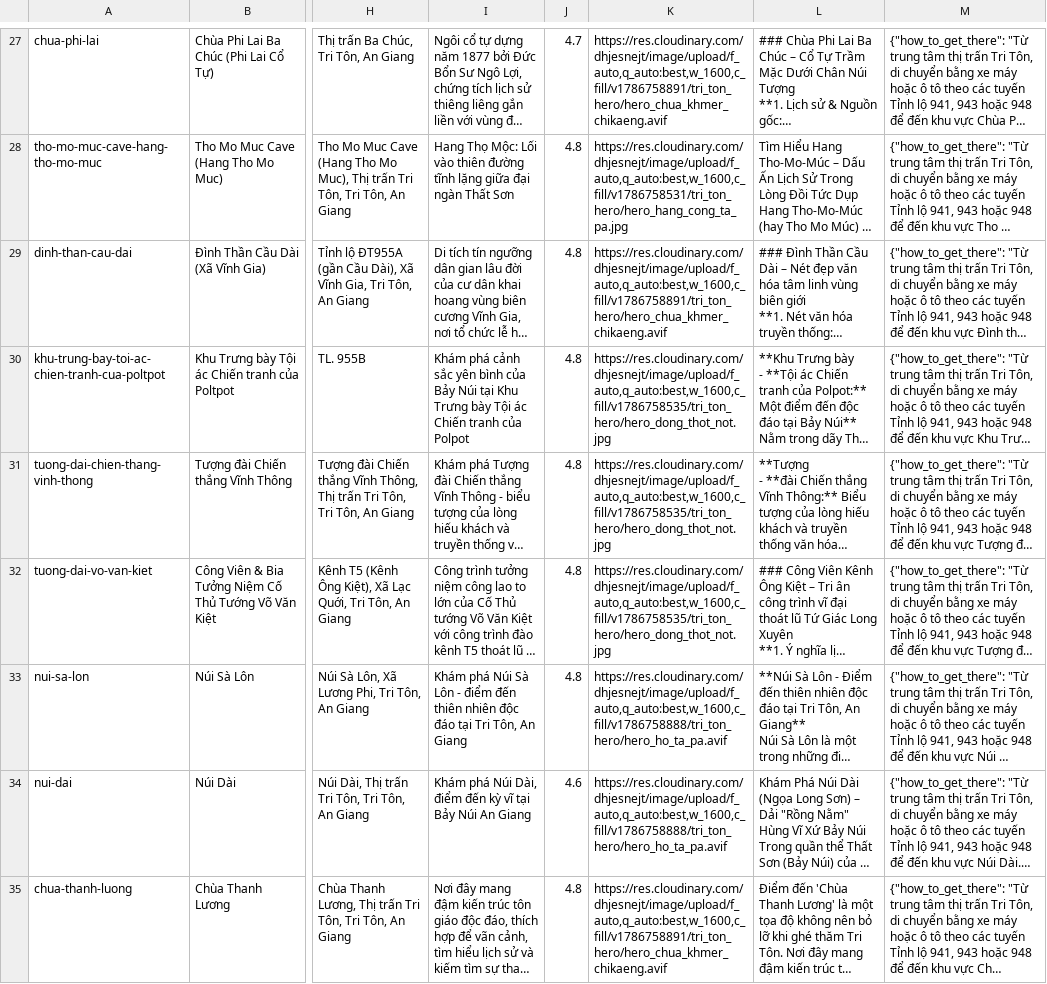
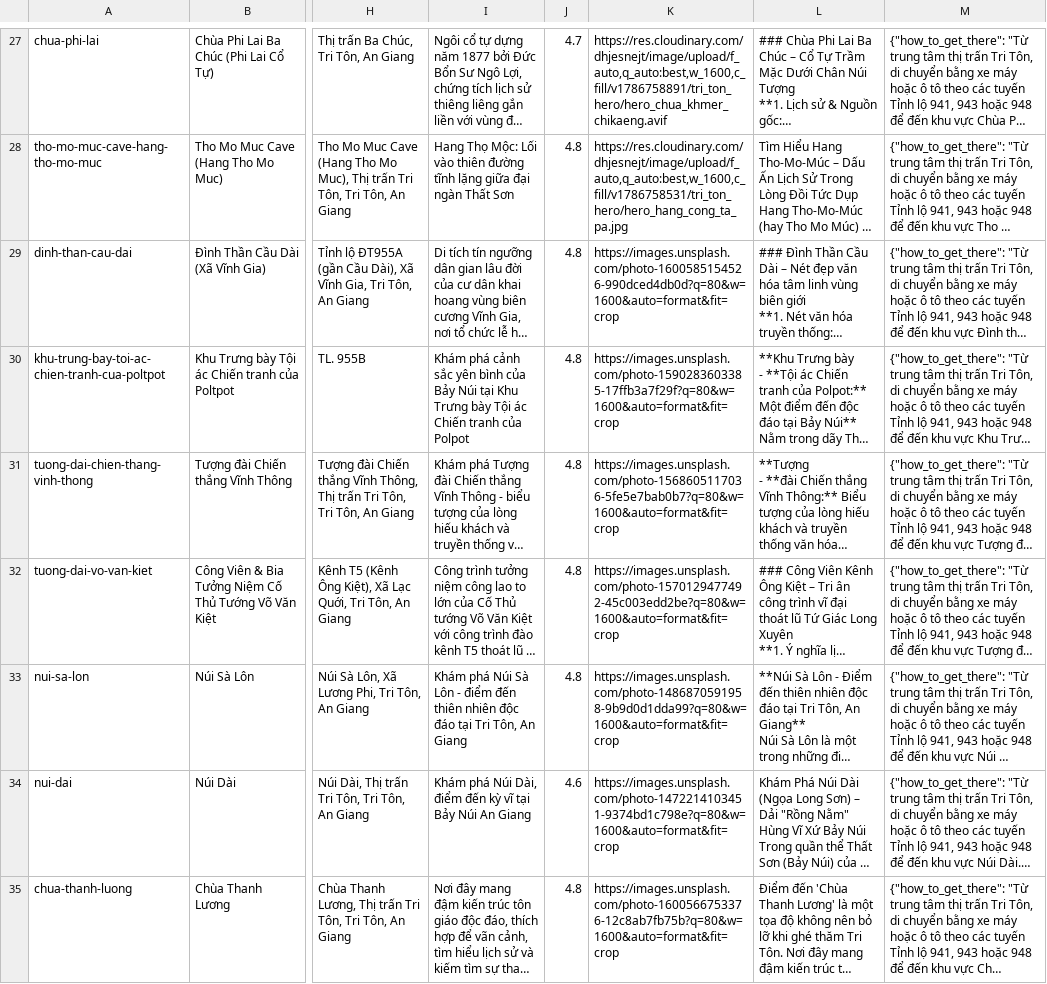
Before and after one commit to Rochthii/dulichtriton, a CSV file: data/tri_ton_master_cleaned.csv, drawn as a sheet; only a part is shown, gaps mark what is left out; long unchanged cells end in …; the diff covers the shown part only; the diff names each change by its address in the sheet, - before the commit and + after, or states it on an @@ line.

Commit message:
feat(media): enforce 1-to-1 unique real photos mapping per place eliminating shared images v82.2.0

```diff
--- a/data/tri_ton_master_cleaned.csv
+++ b/data/tri_ton_master_cleaned.csv
-K29: https://res.cloudinary.com/dhjesnejt/image/upload/f_auto,q_auto:best,w_1600,c_fill/v1786758891/tri_ton_hero/hero_chua_khmer_chikaeng.avif
+K29: https://images.unsplash.com/photo-1600585154526-990dced4db0d?q=80&w=1600&auto=format&fit=crop
-K30: https://res.cloudinary.com/dhjesnejt/image/upload/f_auto,q_auto:best,w_1600,c_fill/v1786758535/tri_ton_hero/hero_dong_thot_not.jpg
+K30: https://images.unsplash.com/photo-1590283603385-17ffb3a7f29f?q=80&w=1600&auto=format&fit=crop
-K31: https://res.cloudinary.com/dhjesnejt/image/upload/f_auto,q_auto:best,w_1600,c_fill/v1786758535/tri_ton_hero/hero_dong_thot_not.jpg
+K31: https://images.unsplash.com/photo-1568605117036-5fe5e7bab0b7?q=80&w=1600&auto=format&fit=crop
-K32: https://res.cloudinary.com/dhjesnejt/image/upload/f_auto,q_auto:best,w_1600,c_fill/v1786758535/tri_ton_hero/hero_dong_thot_not.jpg
+K32: https://images.unsplash.com/photo-1570129477492-45c003edd2be?q=80&w=1600&auto=format&fit=crop
-K33: https://res.cloudinary.com/dhjesnejt/image/upload/f_auto,q_auto:best,w_1600,c_fill/v1786758888/tri_ton_hero/hero_ho_ta_pa.avif
+K33: https://images.unsplash.com/photo-1486870591958-9b9d0d1dda99?q=80&w=1600&auto=format&fit=crop
-K34: https://res.cloudinary.com/dhjesnejt/image/upload/f_auto,q_auto:best,w_1600,c_fill/v1786758888/tri_ton_hero/hero_ho_ta_pa.avif
+K34: https://images.unsplash.com/photo-1472214103451-9374bd1c798e?q=80&w=1600&auto=format&fit=crop
-K35: https://res.cloudinary.com/dhjesnejt/image/upload/f_auto,q_auto:best,w_1600,c_fill/v1786758891/tri_ton_hero/hero_chua_khmer_chikaeng.avif
+K35: https://images.unsplash.com/photo-1600566753376-12c8ab7fb75b?q=80&w=1600&auto=format&fit=crop
```
Also changed, not shown: 77 edited cells elsewhere in this file, 1 other file.
